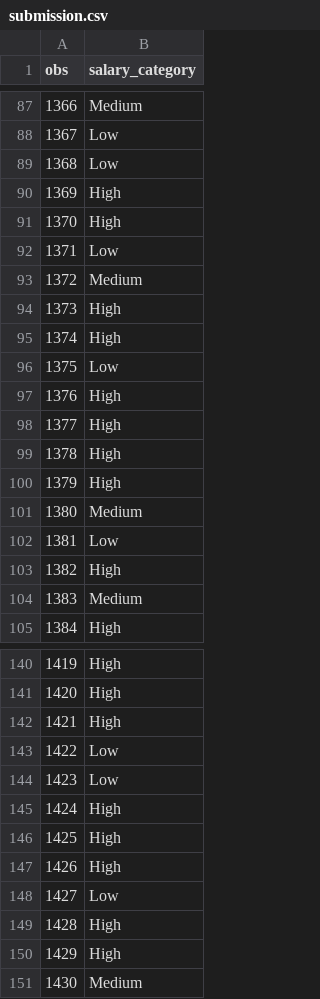
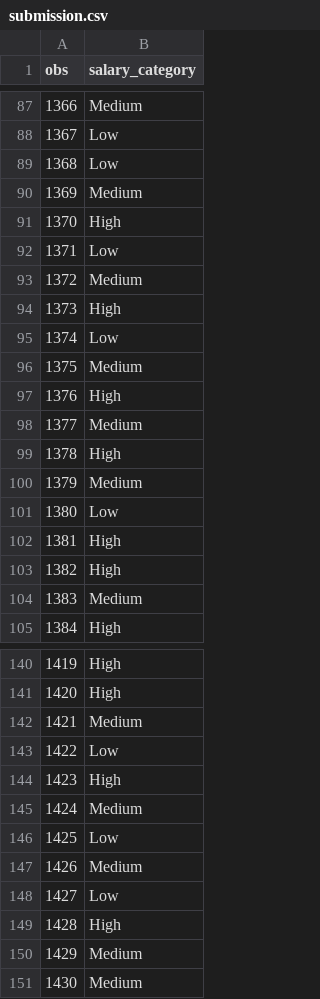
Before and after one commit to edwin16804/Engineers_Salary_Prediction, a CSV file: submission.csv, drawn as a sheet; only a part is shown, gaps mark what is left out; the diff covers the shown part only.

```diff
--- a/submission.csv
+++ b/submission.csv
@@ -89,3 +89,3 @@ obs,salary_category
 1368,Low
-1369,High
+1369,Medium
 1370,High
@@ -94,10 +94,10 @@ obs,salary_category
 1373,High
-1374,High
-1375,Low
+1374,Low
+1375,Medium
 1376,High
-1377,High
+1377,Medium
 1378,High
-1379,High
-1380,Medium
-1381,Low
+1379,Medium
+1380,Low
+1381,High
 1382,High
@@ -141,11 +141,11 @@ obs,salary_category
 1420,High
-1421,High
+1421,Medium
 1422,Low
-1423,Low
-1424,High
-1425,High
-1426,High
+1423,High
+1424,Medium
+1425,Low
+1426,Medium
 1427,Low
 1428,High
-1429,High
+1429,Medium
 1430,Medium
```
Also changed, not shown: 159 edited cells elsewhere in this file, 1 other file.
